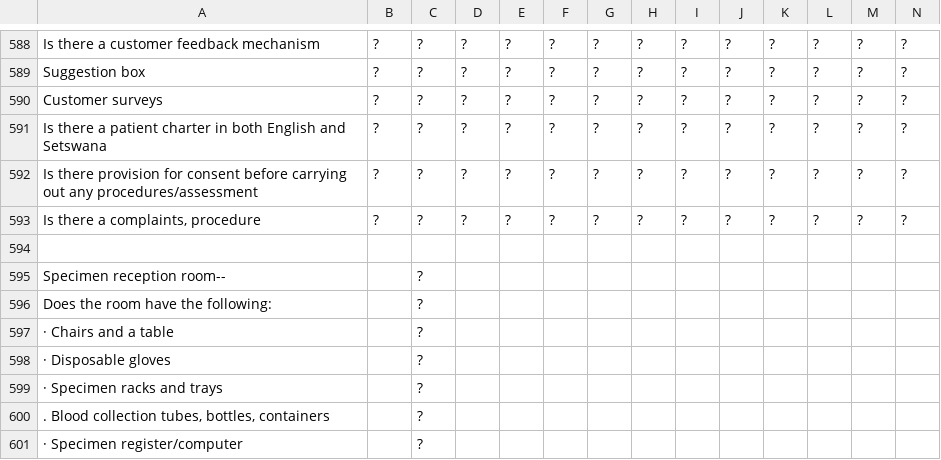
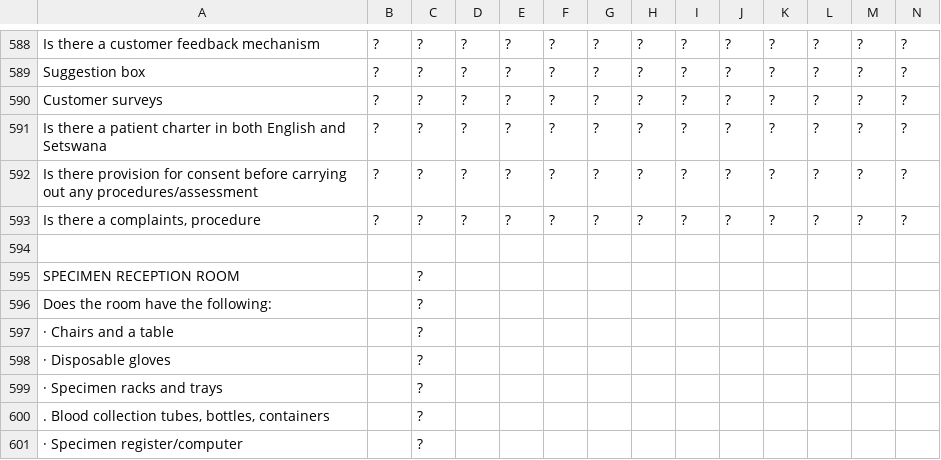
Before and after one commit to nomisrmugisa/pwa-inspectors, a CSV file: src/config/checklist for facilities2.0.csv, drawn as a sheet; only a part is shown, gaps mark what is left out; the diff covers the shown part only.

```diff
--- a/src/config/checklist for facilities2.0.csv
+++ b/src/config/checklist for facilities2.0.csv
@@ -594,3 +594,3 @@ Is there provision for consent before carrying out any procedures/assessment,?,?
 ,,,,,,,,,,,,,
-Specimen reception room--,,?,,,,,,,,,,,
+SPECIMEN RECEPTION ROOM,,?,,,,,,,,,,,
 Does the room have the following:,,?,,,,,,,,,,,
```
Also changed, not shown: 4 added rows, 4 removed rows and 3 edited cells elsewhere in this file, 34 other files.
